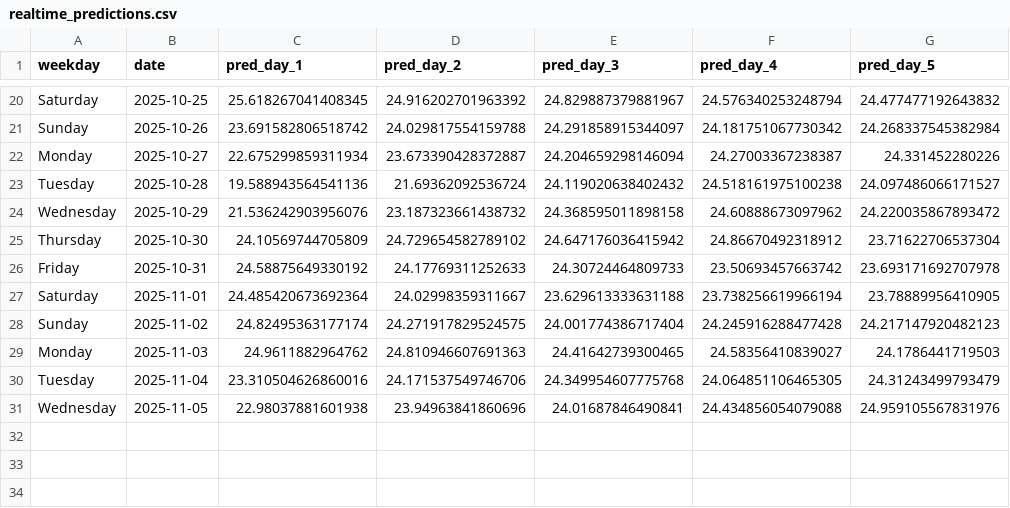
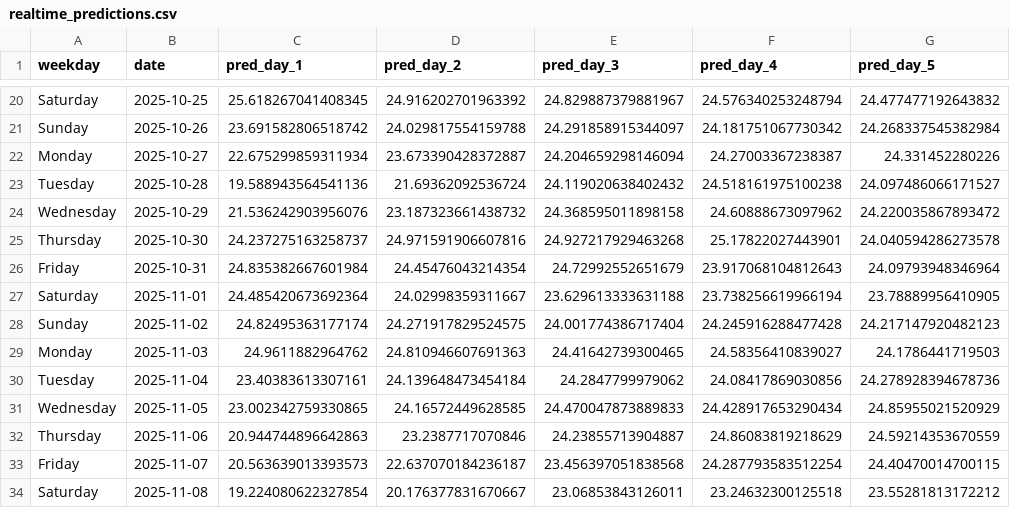
Before and after one commit to DunDun-banana/ml-group1, a CSV file: data/realtime_predictions.csv, drawn as a sheet; only a part is shown, gaps mark what is left out; the diff covers the shown part only.

```diff
--- a/data/realtime_predictions.csv
+++ b/data/realtime_predictions.csv
@@ -24,4 +24,4 @@ Tuesday,2025-10-28,19.588943564541136,21.69362092536724,24.119020638402432,24.51
 Wednesday,2025-10-29,21.536242903956076,23.187323661438732,24.368595011898158,24.60888673097962,24.220035867893472
-Thursday,2025-10-30,24.10569744705809,24.729654582789102,24.647176036415942,24.86670492318912,23.71622706537304
-Friday,2025-10-31,24.58875649330192,24.17769311252633,24.30724464809733,23.50693457663742,23.693171692707978
+Thursday,2025-10-30,24.237275163258737,24.971591906607816,24.927217929463268,25.17822027443901,24.040594286273578
+Friday,2025-10-31,24.835382667601984,24.45476043214354,24.72992552651679,23.917068104812643,24.09793948346964
 Saturday,2025-11-01,24.485420673692364,24.02998359311667,23.629613333631188,23.738256619966194,23.78889956410905
@@ -29,3 +29,6 @@ Sunday,2025-11-02,24.82495363177174,24.271917829524575,24.001774386717404,24.245
 Monday,2025-11-03,24.9611882964762,24.810946607691363,24.41642739300465,24.58356410839027,24.1786441719503
-Tuesday,2025-11-04,23.310504626860016,24.171537549746706,24.349954607775768,24.064851106465305,24.31243499793479
-Wednesday,2025-11-05,22.98037881601938,23.94963841860696,24.01687846490841,24.434856054079088,24.959105567831976
+Tuesday,2025-11-04,23.40383613307161,24.139648473454184,24.2847799979062,24.08417869030856,24.278928394678736
+Wednesday,2025-11-05,23.002342759330865,24.16572449628585,24.470047873889833,24.428917653290434,24.85955021520929
+Thursday,2025-11-06,20.944744896642863,23.2387717070846,24.23855713904887,24.86083819218629,24.59214353670559
+Friday,2025-11-07,20.563639013393573,22.637070184236187,23.456397051838568,24.287793583512254,24.40470014700115
+Saturday,2025-11-08,19.224080622327854,20.176377831670667,23.06853843126011,23.24632300125518,23.55281813172212
```
Also changed, not shown: 65 edited cells elsewhere in this file, data/Current_Raw_3weeks.csv, data/New_X_test_sel.csv, 21 other files.
